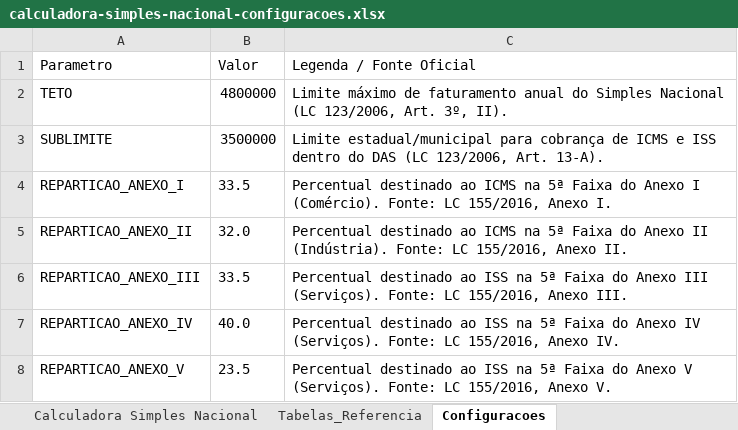
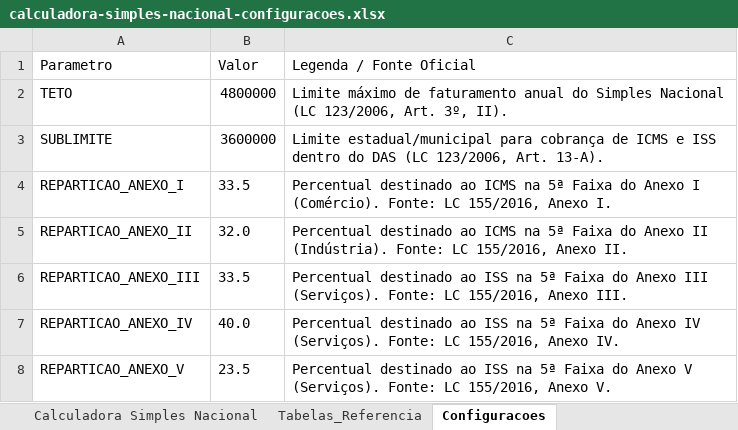
Before and after one commit to pandarosan/ContabilidadeCamiloSite, an Excel workbook: public/calculadora-simples-nacional-configuracoes.xlsx, sheet Configuracoes, drawn as a sheet; values as stored, in another font and other column widths than the file's, no borders; the diff names each change by its address in the sheet, - before the commit and + after, or states it on an @@ line.

```diff
--- a/public/calculadora-simples-nacional-configuracoes.xlsx (sheet Configuracoes)
+++ b/public/calculadora-simples-nacional-configuracoes.xlsx (sheet Configuracoes)
-B3 (Valor): 3500000
+B3 (Valor): 3600000
```
Also changed, not shown: sheet Tabelas_Referencia.
